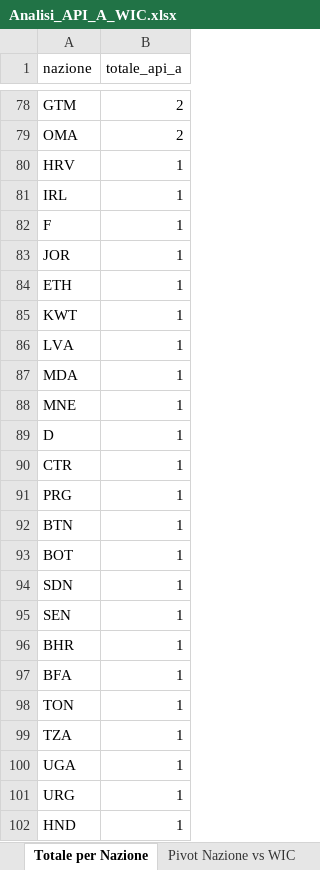
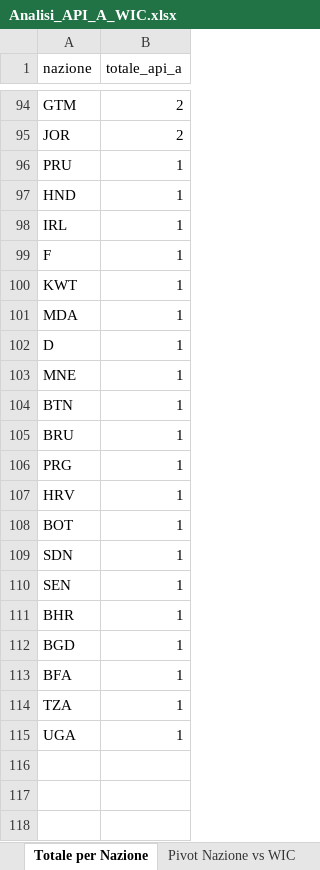
Before and after one commit to antoniogent/SatCoo, an Excel workbook: Analisi_API_A_WIC.xlsx, sheet Totale per Nazione, drawn as a sheet; only a part is shown, gaps mark what is left out; values as stored, in another font and other column widths than the file's, no borders; 1 other sheet too large or unreadable and not compared; removed rows and columns are numbered as before the commit, all else as after; the diff covers the shown part only; the diff names each change by its address in the sheet, - before the commit and + after, or states it on an @@ line.

```diff
--- a/Analisi_API_A_WIC.xlsx (sheet Totale per Nazione)
+++ b/Analisi_API_A_WIC.xlsx (sheet Totale per Nazione)
-A95 (nazione): OMA
+A95 (nazione): JOR
-A96 (nazione): HRV
+A96 (nazione): PRU
@@ row 102 moved to row 97: HND @@
-row 83: JOR | 1
-row 84: ETH | 1
-row 86: LVA | 1
@@ row 89 moved to row 102: D @@
-A104 (nazione): CTR
+A104 (nazione): BTN
+row 105: BRU | 1
-row 92: BTN | 1
+row 107: HRV | 1
+row 112: BGD | 1
-row 98: TON | 1
-row 101: URG | 1
```
Also changed, not shown: 63 added rows, 47 removed rows, 2 moved rows and 21 edited cells elsewhere in this sheet, sheet Per WIC e Nazione, sheet Totale per WIC.
